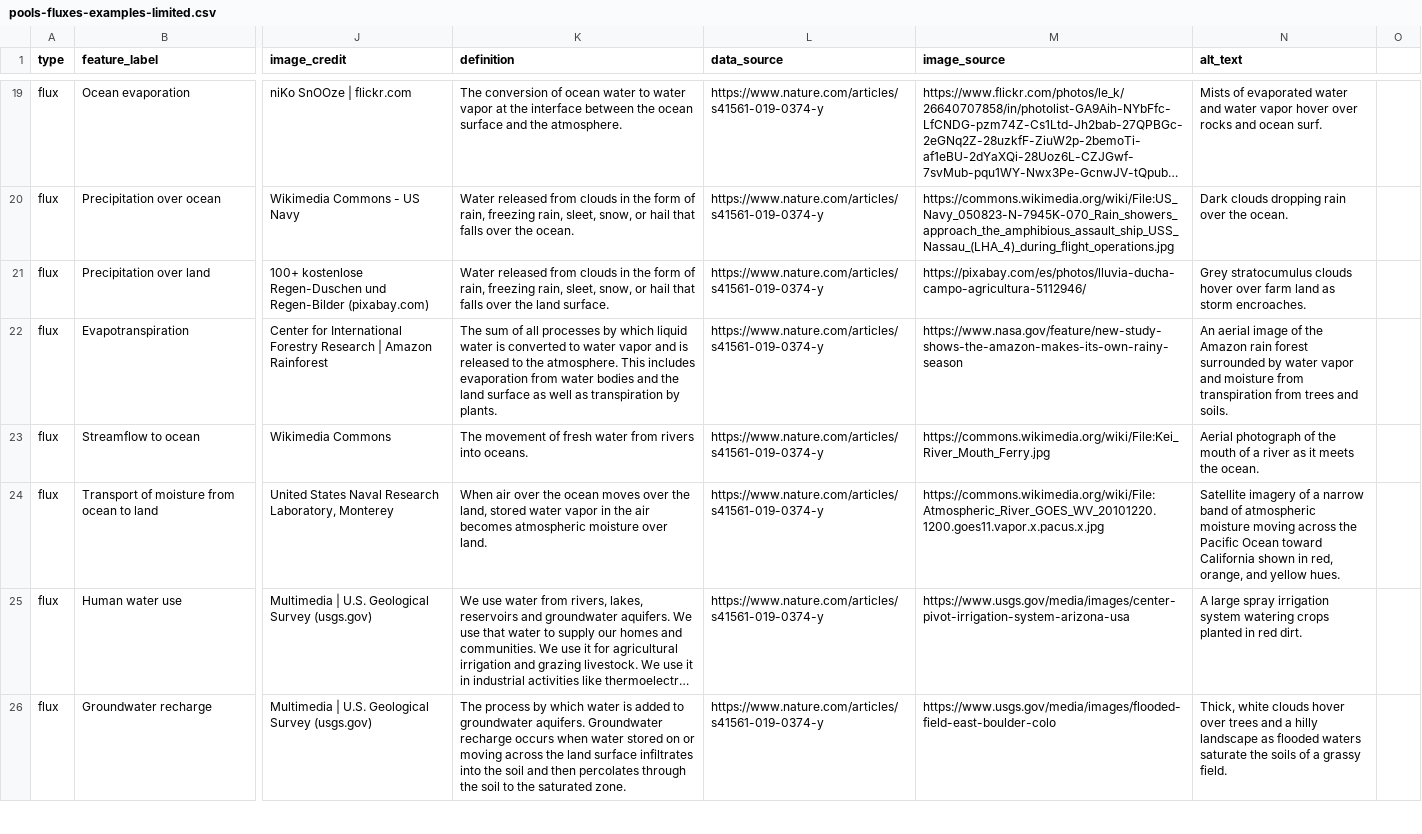
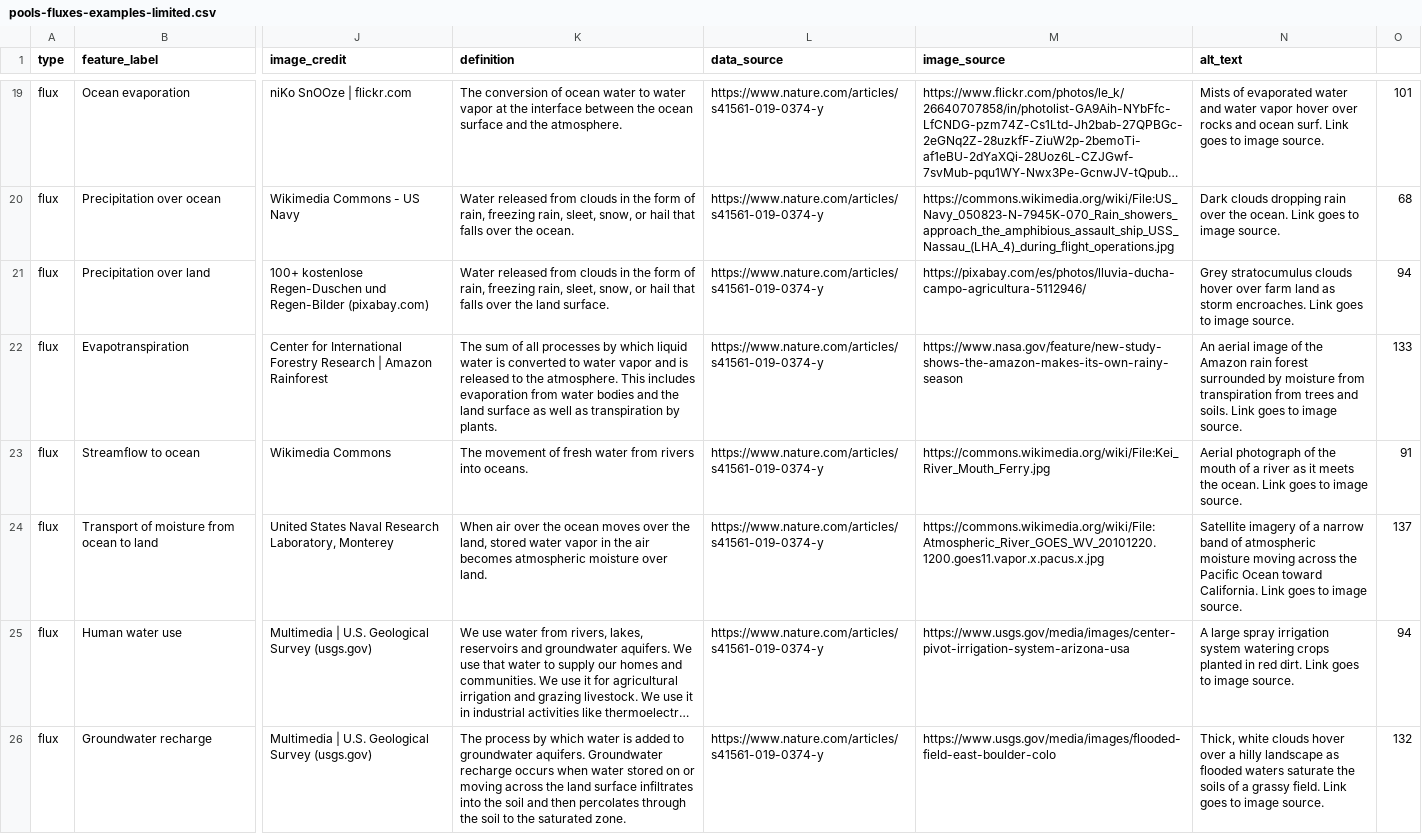
Before and after one commit to DOI-USGS/pools-and-fluxes, a CSV file: public/data/pools-fluxes-examples-limited.csv, drawn as a sheet; only a part is shown, gaps mark what is left out; long unchanged cells end in …; the diff covers the shown part only; the diff names each change by its address in the sheet, - before the commit and + after, or states it on an @@ line.

Commit message:
Add link source to alt text and shorten all to 140 characters or less

```diff
--- a/public/data/pools-fluxes-examples-limited.csv
+++ b/public/data/pools-fluxes-examples-limited.csv
-N19 (alt_text): …ocean surf.
+N19 (alt_text): …ocean surf. Link goes to image source.
-O19: (empty)
+O19: 101
-N20 (alt_text): …the ocean.
+N20 (alt_text): …the ocean. Link goes to image source.
-O20: (empty)
+O20: 68
-N21 (alt_text): …storm encroaches.
+N21 (alt_text): …storm encroaches. Link goes to image source.
-O21: (empty)
+O21: 94
-N22 (alt_text): …surrounded by water vapor and moisture from transpiration from trees and soils.
+N22 (alt_text): …surrounded by moisture from transpiration from trees and soils. Link goes to image source.
-O22: (empty)
+O22: 133
-N23 (alt_text): …the ocean.
+N23 (alt_text): …the ocean. Link goes to image source.
-O23: (empty)
+O23: 91
-N24 (alt_text): …Ocean toward California shown in red, orange, and yellow hues.
+N24 (alt_text): …Ocean toward California. Link goes to image source.
-O24: (empty)
+O24: 137
-N25 (alt_text): …red dirt.
+N25 (alt_text): …red dirt. Link goes to image source.
-O25: (empty)
+O25: 94
-N26 (alt_text): …hover over trees and a hilly landscape as flooded waters saturate the soils of a grassy field.
+N26 (alt_text): …hover over a hilly landscape as flooded waters saturate the soils of a grassy field. Link goes to image source.
-O26: (empty)
+O26: 132
```
Also changed, not shown: 66 edited cells elsewhere in this file, out/upload_log.csv.
